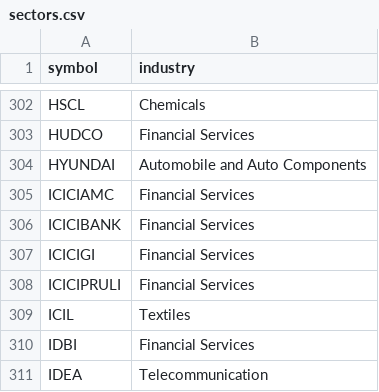
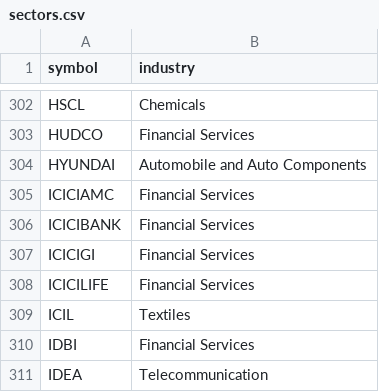
Before and after one commit to rajdagli91-ops/stockpilot, a CSV file: stockpilot/config/sectors.csv, drawn as a sheet; only a part is shown, gaps mark what is left out.

Commit message:
Update NSE stock and sector lists

```diff
--- a/stockpilot/config/sectors.csv
+++ b/stockpilot/config/sectors.csv
@@ -307,3 +307,3 @@ ICICIBANK,Financial Services
 ICICIGI,Financial Services
-ICICIPRULI,Financial Services
+ICICILIFE,Financial Services
 ICIL,Textiles
```
